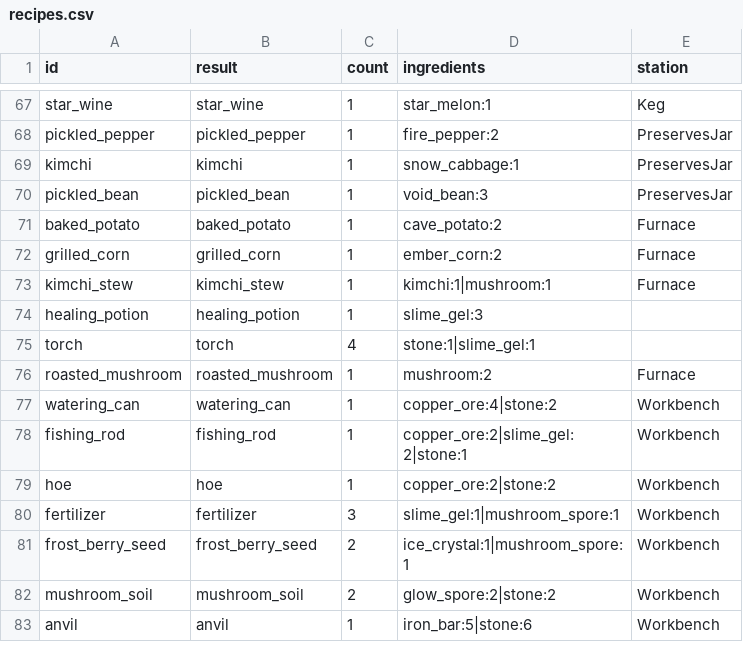
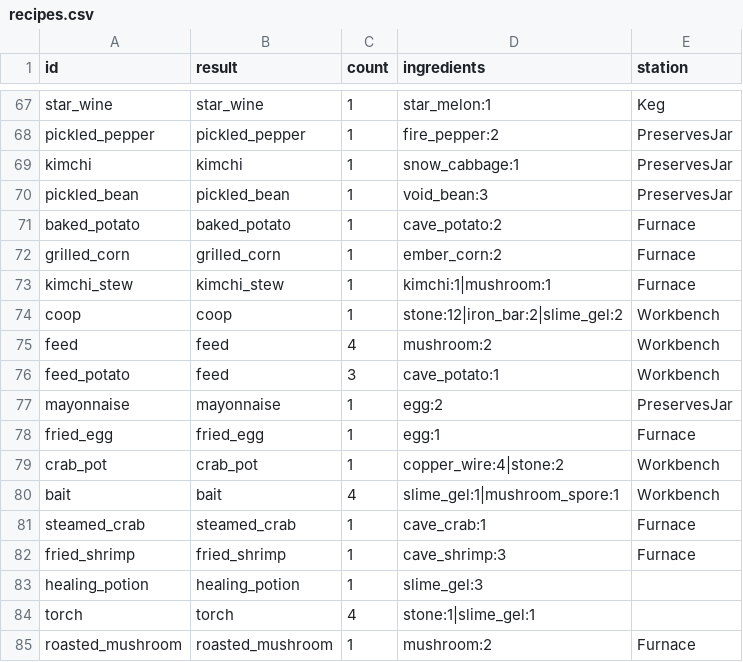
Before and after one commit to LeArc6910/pray-to, a CSV file: Assets/_Project/Data/Loot/recipes.csv, drawn as a sheet; only a part is shown, gaps mark what is left out; the shorter side is filled out with more unchanged rows.

```diff
--- a/Assets/_Project/Data/Loot/recipes.csv
+++ b/Assets/_Project/Data/Loot/recipes.csv
@@ -73,2 +73,11 @@ grilled_corn,grilled_corn,1,ember_corn:2,Furnace
 kimchi_stew,kimchi_stew,1,kimchi:1|mushroom:1,Furnace
+coop,coop,1,stone:12|iron_bar:2|slime_gel:2,Workbench
+feed,feed,4,mushroom:2,Workbench
+feed_potato,feed,3,cave_potato:1,Workbench
+mayonnaise,mayonnaise,1,egg:2,PreservesJar
+fried_egg,fried_egg,1,egg:1,Furnace
+crab_pot,crab_pot,1,copper_wire:4|stone:2,Workbench
+bait,bait,4,slime_gel:1|mushroom_spore:1,Workbench
+steamed_crab,steamed_crab,1,cave_crab:1,Furnace
+fried_shrimp,fried_shrimp,1,cave_shrimp:3,Furnace
 healing_potion,healing_potion,1,slime_gel:3,
```
Also changed, not shown: Assets/_Project/Data/Loot/consumables.csv, Assets/_Project/Data/Loot/materials.csv, 37 other files.
